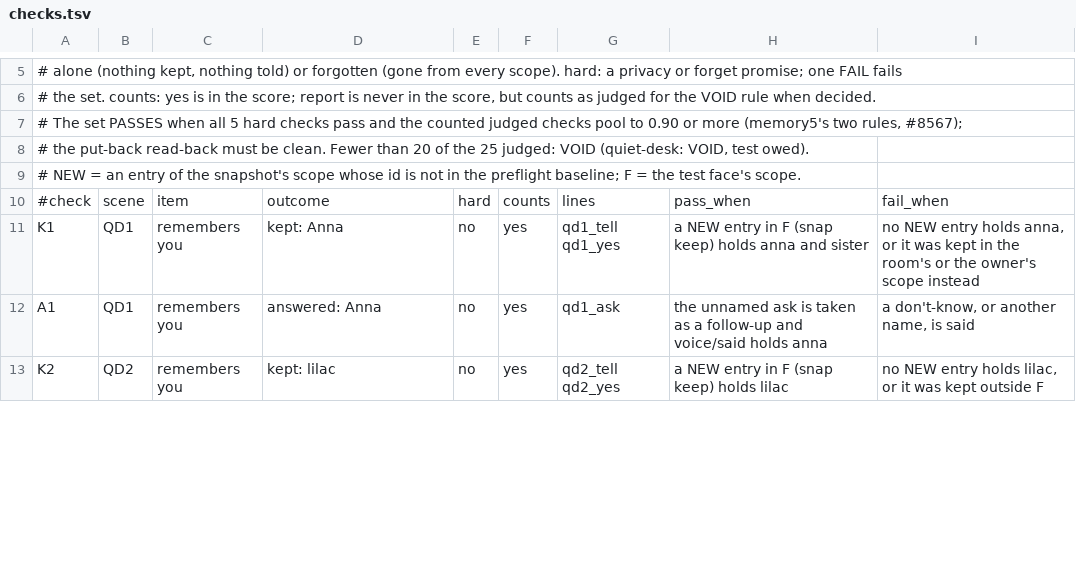
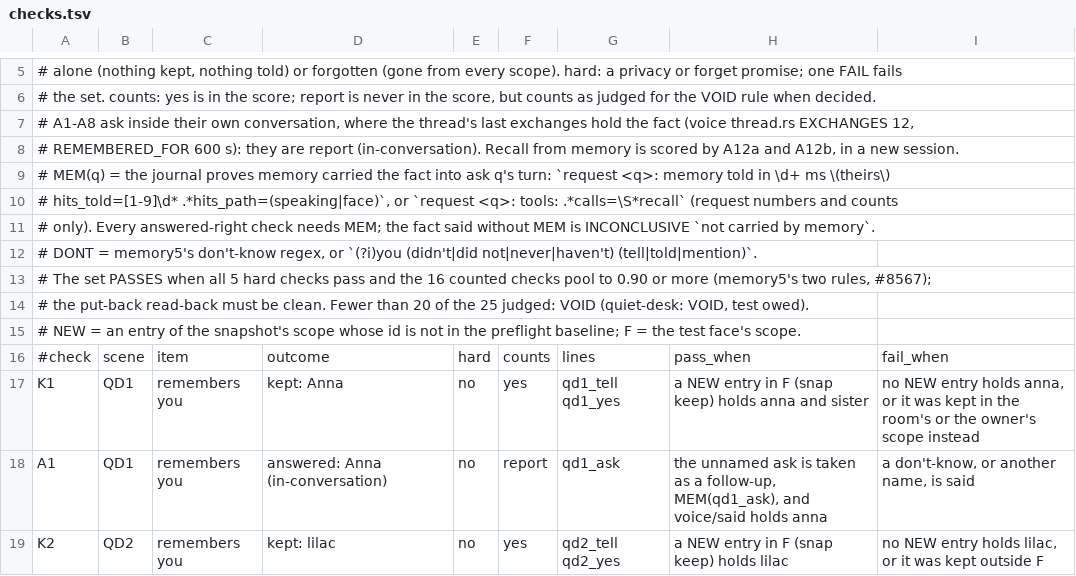
Before and after one commit to autonomous-ai/lampOS, a TSV file: lampOS/tools/played/quiet-desk/checks.tsv, drawn as a sheet; only a part is shown, gaps mark what is left out; the diff covers the shown part only.

Commit message:
lampOS: quiet-desk puts back only the kit's own ids and scores recall from memory in a new session

```diff
--- a/lampOS/tools/played/quiet-desk/checks.tsv
+++ b/lampOS/tools/played/quiet-desk/checks.tsv
@@ -6,3 +6,9 @@
 # the set. counts: yes is in the score; report is never in the score, but counts as judged for the VOID rule when decided.
-# The set PASSES when all 5 hard checks pass and the counted judged checks pool to 0.90 or more (memory5's two rules, #8567);
+# A1-A8 ask inside their own conversation, where the thread's last exchanges hold the fact (voice thread.rs EXCHANGES 12,
+# REMEMBERED_FOR 600 s): they are report (in-conversation). Recall from memory is scored by A12a and A12b, in a new session.
+# MEM(q) = the journal proves memory carried the fact into ask q's turn: `request <q>: memory told in \d+ ms \(theirs\)
+# hits_told=[1-9]\d* .*hits_path=(speaking|face)`, or `request <q>: tools: .*calls=\S*recall` (request numbers and counts
+# only). Every answered-right check needs MEM; the fact said without MEM is INCONCLUSIVE `not carried by memory`.
+# DONT = memory5's don't-know regex, or `(?i)you (didn't|did not|never|haven't) (tell|told|mention)`.
+# The set PASSES when all 5 hard checks pass and the 16 counted checks pool to 0.90 or more (memory5's two rules, #8567);
 # the put-back read-back must be clean. Fewer than 20 of the 25 judged: VOID (quiet-desk: VOID, test owed).
@@ -11,3 +17,3 @@
 K1	QD1	remembers you	kept: Anna	no	yes	qd1_tell qd1_yes	a NEW entry in F (snap keep) holds anna and sister	no NEW entry holds anna, or it was kept in the room's or the owner's scope instead
-A1	QD1	remembers you	answered: Anna	no	yes	qd1_ask	the unnamed ask is taken as a follow-up and voice/said holds anna	a don't-know, or another name, is said
+A1	QD1	remembers you	answered: Anna (in-conversation)	no	report	qd1_ask	the unnamed ask is taken as a follow-up, MEM(qd1_ask), and voice/said holds anna	a don't-know, or another name, is said
 K2	QD2	remembers you	kept: lilac	no	yes	qd2_tell qd2_yes	a NEW entry in F (snap keep) holds lilac	no NEW entry holds lilac, or it was kept outside F
```
Also changed, not shown: 38 edited cells elsewhere in this file, lampOS/tools/played/quiet-desk/lines.tsv, 1 other file.
